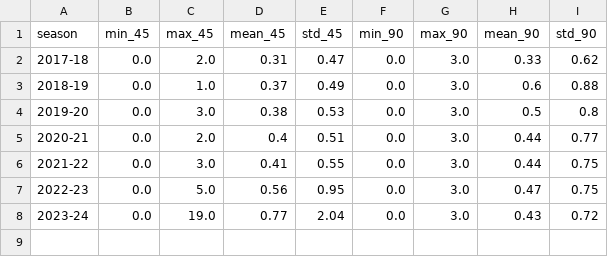
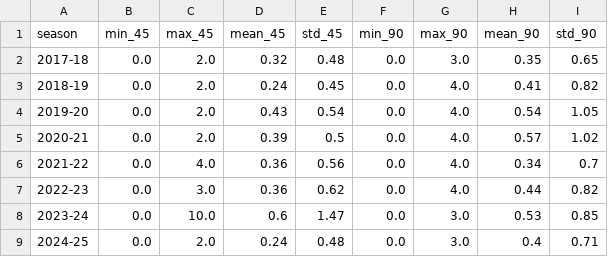
Before and after one commit to DarthLP/BundesligaBert, a CSV file: reports/processed_data/tables/excess_time_stats.csv, drawn as a sheet.

Commit message:
Update environment.yml to replace undetected-chromedriver with webdriver-manager for improved ChromeDriver management. Revise README to clarify project focus on 1st Bundesliga matches, enhance data processing details, and implement a force majeure filter to exclude matches with excessive stoppage time. Update various scripts to support this filtering and improve BERT input construction logic.

```diff
--- a/reports/processed_data/tables/excess_time_stats.csv
+++ b/reports/processed_data/tables/excess_time_stats.csv
@@ -1,8 +1,9 @@
 season,min_45,max_45,mean_45,std_45,min_90,max_90,mean_90,std_90
-2017-18,0.0,2.0,0.31,0.47,0.0,3.0,0.33,0.62
-2018-19,0.0,1.0,0.37,0.49,0.0,3.0,0.6,0.88
-2019-20,0.0,3.0,0.38,0.53,0.0,3.0,0.5,0.8
-2020-21,0.0,2.0,0.4,0.51,0.0,3.0,0.44,0.77
-2021-22,0.0,3.0,0.41,0.55,0.0,3.0,0.44,0.75
-2022-23,0.0,5.0,0.56,0.95,0.0,3.0,0.47,0.75
-2023-24,0.0,19.0,0.77,2.04,0.0,3.0,0.43,0.72
+2017-18,0.0,2.0,0.32,0.48,0.0,3.0,0.35,0.65
+2018-19,0.0,2.0,0.24,0.45,0.0,4.0,0.41,0.82
+2019-20,0.0,2.0,0.43,0.54,0.0,4.0,0.54,1.05
+2020-21,0.0,2.0,0.39,0.5,0.0,4.0,0.57,1.02
+2021-22,0.0,4.0,0.36,0.56,0.0,4.0,0.34,0.7
+2022-23,0.0,3.0,0.36,0.62,0.0,4.0,0.44,0.82
+2023-24,0.0,10.0,0.6,1.47,0.0,3.0,0.53,0.85
+2024-25,0.0,2.0,0.24,0.48,0.0,3.0,0.4,0.71
```
Also changed, not shown: reports/processed_data/tables/ghost_games_stats.csv, 54 other files.
